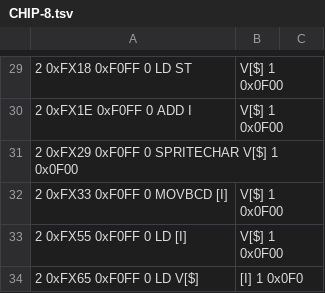
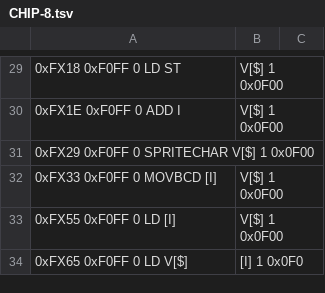
Before and after one commit to pyroesp/Disassembler, a TSV file: config/CHIP-8.tsv, drawn as a sheet; only a part is shown, gaps mark what is left out; the diff covers the shown part only.

```diff
--- a/config/CHIP-8.tsv
+++ b/config/CHIP-8.tsv
@@ -29,6 +29,6 @@
-2	0xFX18	0xF0FF	0	LD ST, V[$]	1	0x0F00
-2	0xFX1E	0xF0FF	0	ADD I, V[$]	1	0x0F00
-2	0xFX29	0xF0FF	0	SPRITECHAR V[$]	1	0x0F00
-2	0xFX33	0xF0FF	0	MOVBCD [I], V[$]	1	0x0F00
-2	0xFX55	0xF0FF	0	LD [I], V[$]	1	0x0F00
-2	0xFX65	0xF0FF	0	LD V[$], [I]	1	0x0F0
+0xFX18	0xF0FF	0	LD ST, V[$]	1	0x0F00
+0xFX1E	0xF0FF	0	ADD I, V[$]	1	0x0F00
+0xFX29	0xF0FF	0	SPRITECHAR V[$]	1	0x0F00
+0xFX33	0xF0FF	0	MOVBCD [I], V[$]	1	0x0F00
+0xFX55	0xF0FF	0	LD [I], V[$]	1	0x0F00
+0xFX65	0xF0FF	0	LD V[$], [I]	1	0x0F0
```
Also changed, not shown: 28 edited cells elsewhere in this file, config/Microchip-Baseline.TSV, config/Microchip-EnhancedMidRange.TSV, 12 other files.
